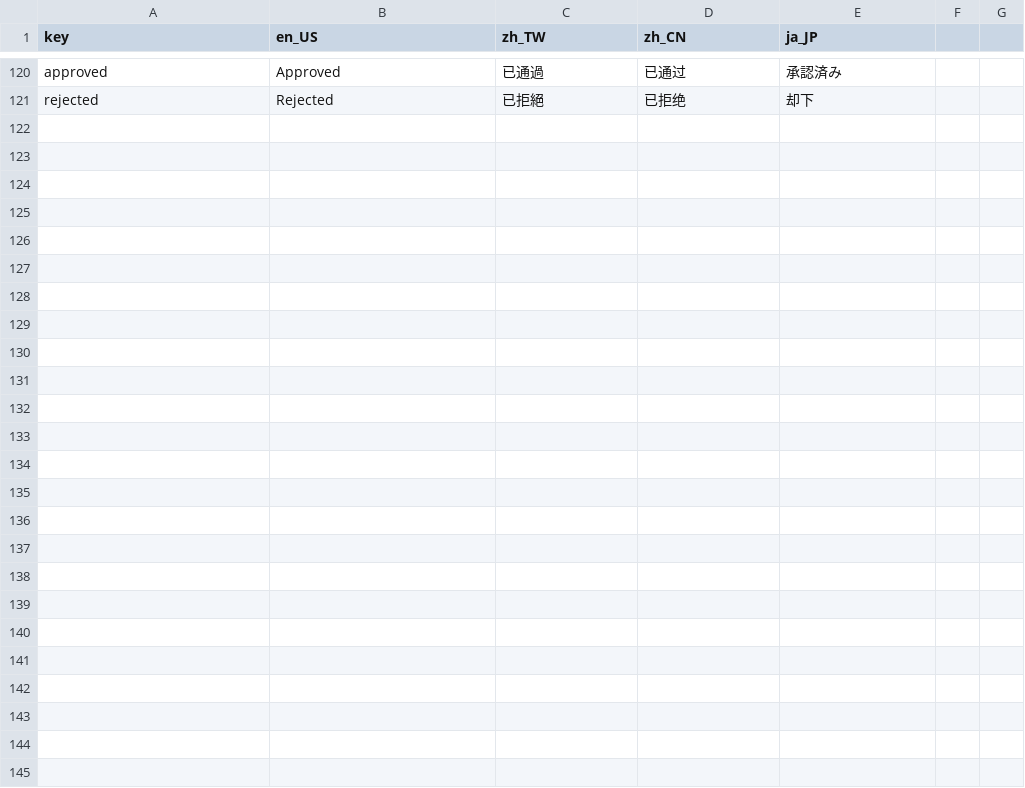
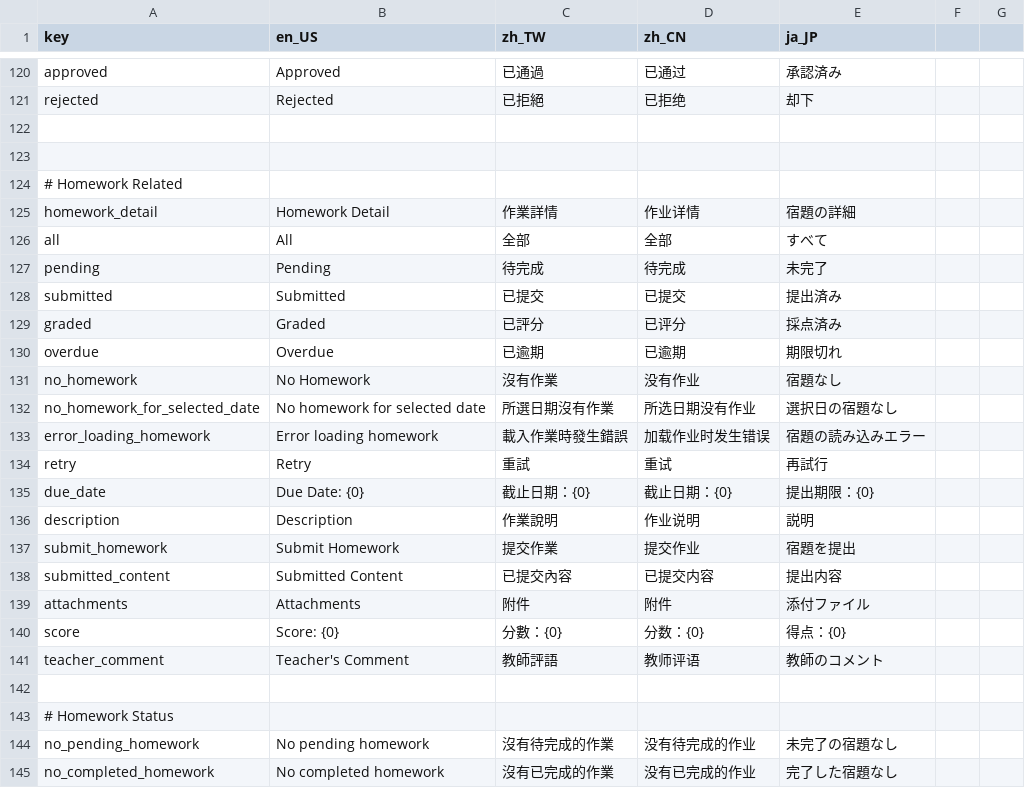
Before and after one commit to mnba3223/EduHub, a CSV file: assets/translations/translations.csv, drawn as a sheet; only a part is shown, gaps mark what is left out; the diff names each change by its address in the sheet, - before the commit and + after, or states it on an @@ line.

Commit message:
update homework workflow

```diff
--- a/assets/translations/translations.csv
+++ b/assets/translations/translations.csv
+row 122: (empty)
+row 123: (empty)
+row 124: # Homework Related
+row 125: homework_detail | Homework Detail | 作業詳情 | 作业详情 | 宿題の詳細
+row 126: all | All | 全部 | 全部 | すべて
+row 127: pending | Pending | 待完成 | 待完成 | 未完了
+row 128: submitted | Submitted | 已提交 | 已提交 | 提出済み
+row 129: graded | Graded | 已評分 | 已评分 | 採点済み
+row 130: overdue | Overdue | 已逾期 | 已逾期 | 期限切れ
+row 131: no_homework | No Homework | 沒有作業 | 没有作业 | 宿題なし
+row 132: no_homework_for_selected_date | No homework for selected date | 所選日期沒有作業 | 所选日期没有作业 | 選択日の宿題なし
+row 133: error_loading_homework | Error loading homework | 載入作業時發生錯誤 | 加载作业时发生错误 | 宿題の読み込みエラー
+row 134: retry | Retry | 重試 | 重试 | 再試行
+row 135: due_date | Due Date: {0} | 截止日期：{0} | 截止日期：{0} | 提出期限：{0}
+row 136: description | Description | 作業說明 | 作业说明 | 説明
+row 137: submit_homework | Submit Homework | 提交作業 | 提交作业 | 宿題を提出
+row 138: submitted_content | Submitted Content | 已提交內容 | 已提交内容 | 提出内容
+row 139: attachments | Attachments | 附件 | 附件 | 添付ファイル
+row 140: score | Score: {0} | 分數：{0} | 分数：{0} | 得点：{0}
+row 141: teacher_comment | Teacher's Comment | 教師評語 | 教师评语 | 教師のコメント
+row 142: (empty)
+row 143: # Homework Status
+row 144: no_pending_homework | No pending homework | 沒有待完成的作業 | 没有待完成的作业 | 未完了の宿題なし
+row 145: no_completed_homework | No completed homework | 沒有已完成的作業 | 没有已完成的作业 | 完了した宿題なし
```
Also changed, not shown: 12 other files.
